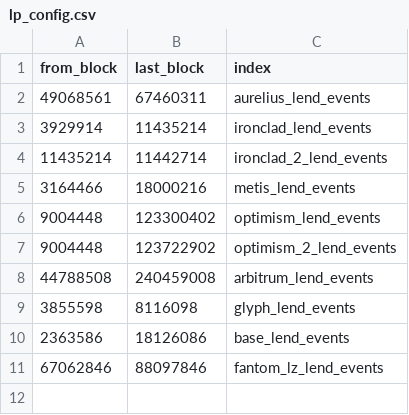
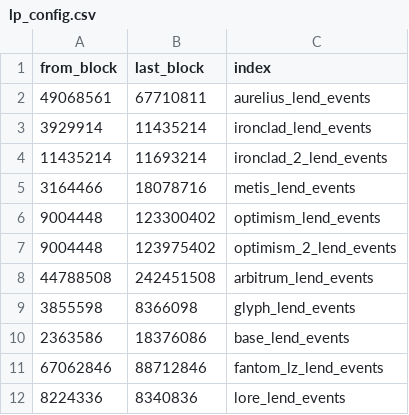
Before and after one commit to Byte-Masons/cod3x-event-tracker, a CSV file: config/lp_config.csv, drawn as a sheet.

Commit message:
updated lp_config with latest values

```diff
--- a/config/lp_config.csv
+++ b/config/lp_config.csv
@@ -1,11 +1,12 @@
 from_block,last_block,index
-49068561,67460311,aurelius_lend_events
+49068561,67710811,aurelius_lend_events
 3929914,11435214,ironclad_lend_events
-11435214,11442714,ironclad_2_lend_events
-3164466,18000216,metis_lend_events
+11435214,11693214,ironclad_2_lend_events
+3164466,18078716,metis_lend_events
 9004448,123300402,optimism_lend_events
-9004448,123722902,optimism_2_lend_events
-44788508,240459008,arbitrum_lend_events
-3855598,8116098,glyph_lend_events
-2363586,18126086,base_lend_events
-67062846,88097846,fantom_lz_lend_events
+9004448,123975402,optimism_2_lend_events
+44788508,242451508,arbitrum_lend_events
+3855598,8366098,glyph_lend_events
+2363586,18376086,base_lend_events
+67062846,88712846,fantom_lz_lend_events
+8224336,8340836,lore_lend_events
```
